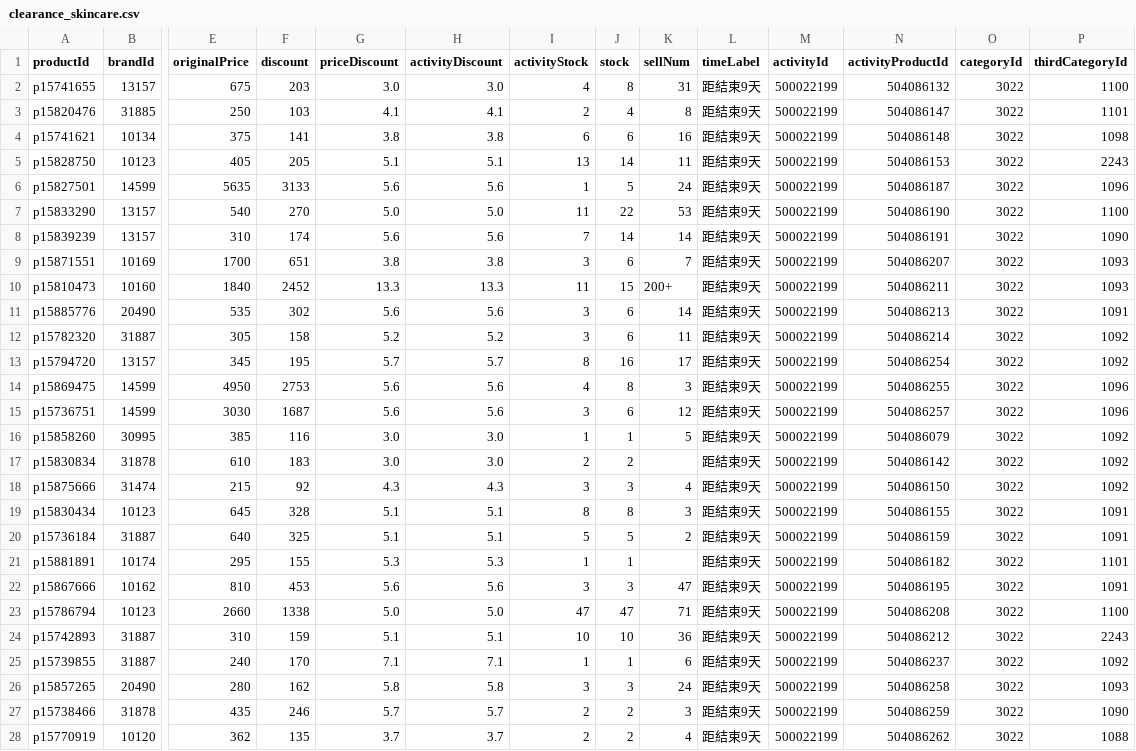
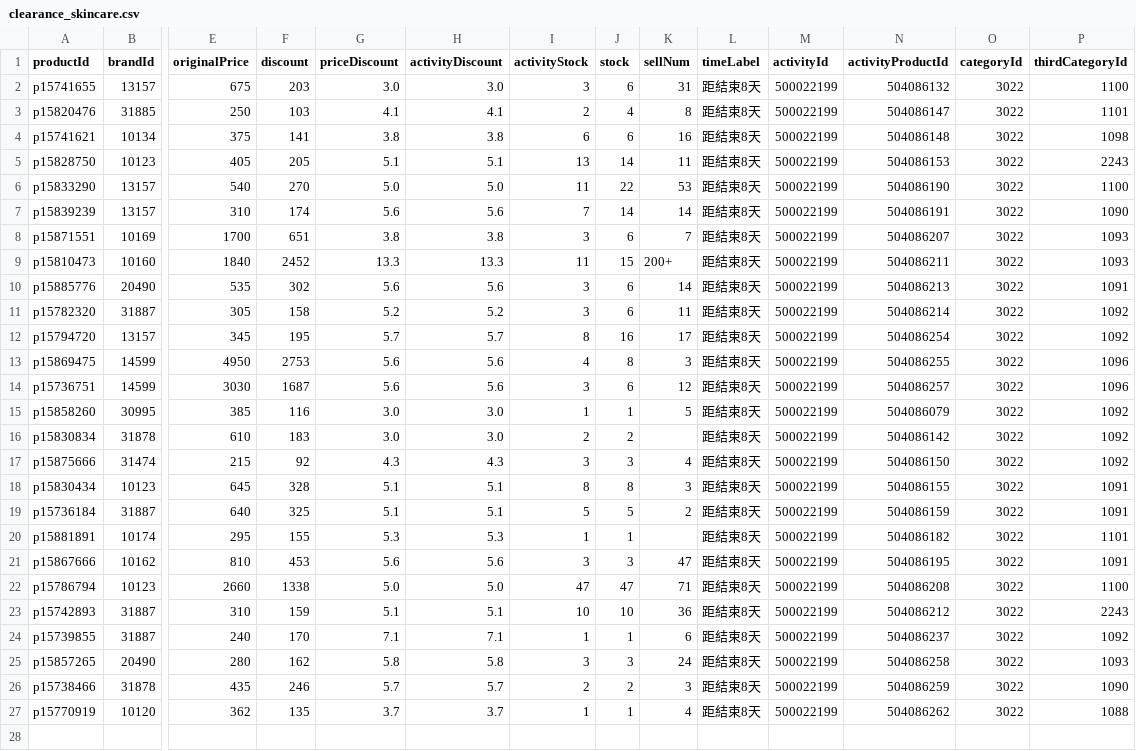
Before and after one commit to sophia-zhang-qwq/cdf-tracker, a CSV file: clearance/clearance_skincare.csv, drawn as a sheet; only a part is shown, gaps mark what is left out; removed rows and columns are numbered as before the commit, all else as after; rows hold the shown columns only; the diff names each change by its address in the sheet, - before the commit and + after, or states it on an @@ line.

```diff
--- a/clearance/clearance_skincare.csv
+++ b/clearance/clearance_skincare.csv
-I2 (activityStock): 4
+I2 (activityStock): 3
-J2 (stock): 8
+J2 (stock): 6
-L2:L5 (timeLabel): 距結束9天
+L2:L5 (timeLabel): 距結束8天
-row 6: p15827501 | 14599 | 5635 | 3133 | 5.6 | 5.6 | 1 | 5 | 24 | 距結束9天 | 500022199 | 504086187 | 3022 | 1096
-L6:L27 (timeLabel): 距結束9天
+L6:L27 (timeLabel): 距結束8天
-I27 (activityStock): 2
+I27 (activityStock): 1
-J27 (stock): 2
+J27 (stock): 1
```
Also changed, not shown: clearance/clearance_perfume.csv, clearance/home_preview_perfume.csv, 4 other files.
